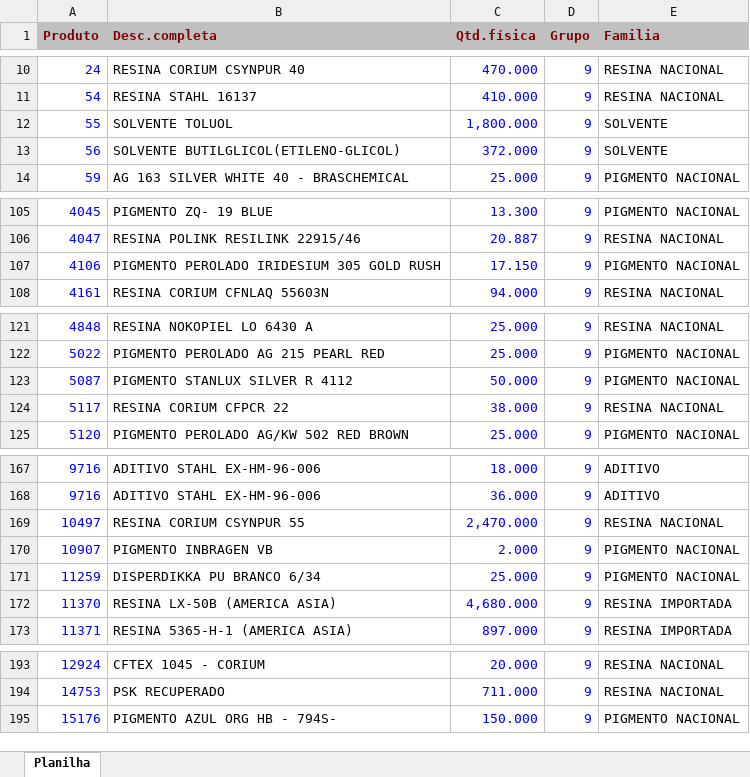
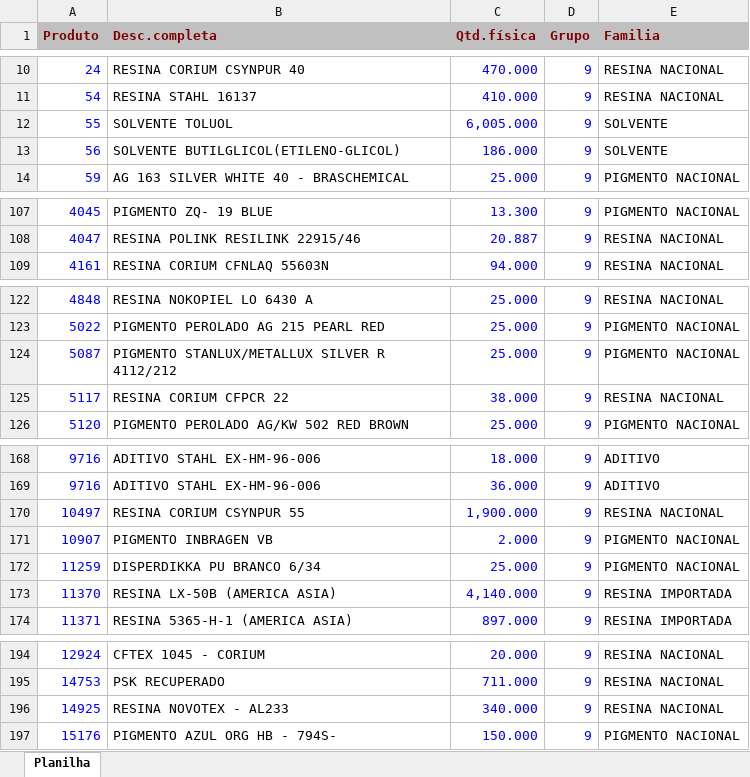
Before and after one commit to afbertuolsmart/QUIMICOS-ANALISE, an Excel workbook: data-source/ESTOQUEQUIMICOS.xlsx, sheet Planilha, drawn as a sheet; only a part is shown, gaps mark what is left out; values as stored, in another font and other column widths than the file's, no borders; removed rows and columns are numbered as before the commit, all else as after; the diff covers the shown part only; the diff names each change by its address in the sheet, - before the commit and + after, or states it on an @@ line.

```diff
--- a/data-source/ESTOQUEQUIMICOS.xlsx (sheet Planilha)
+++ b/data-source/ESTOQUEQUIMICOS.xlsx (sheet Planilha)
-C12 (Qtd.física): 1,800.000
+C12 (Qtd.física): 6,005.000
-C13 (Qtd.física): 372.000
+C13 (Qtd.física): 186.000
-row 107: 4106 | PIGMENTO PEROLADO IRIDESIUM 305 GOLD RUSH | 17.150 | 9 | PIGMENTO NACIONAL
-B124 (Desc.completa): PIGMENTO STANLUX SILVER R 4112
+B124 (Desc.completa): PIGMENTO STANLUX/METALLUX SILVER R 4112/212
-C124 (Qtd.física): 50.000
+C124 (Qtd.física): 25.000
-C170 (Qtd.física): 2,470.000
+C170 (Qtd.física): 1,900.000
-C173 (Qtd.física): 4,680.000
+C173 (Qtd.física): 4,140.000
+row 196: 14925 | RESINA NOVOTEX - AL233 | 340.000 | 9 | RESINA NACIONAL
```
Also changed, not shown: 3 added rows, 2 removed rows and 13 edited cells elsewhere in this sheet, data-source/COMPRAQUIMICOSPARAGUAI.xlsx, data-source/COMPRASQUIMICOS.xlsx, 8 other files.
